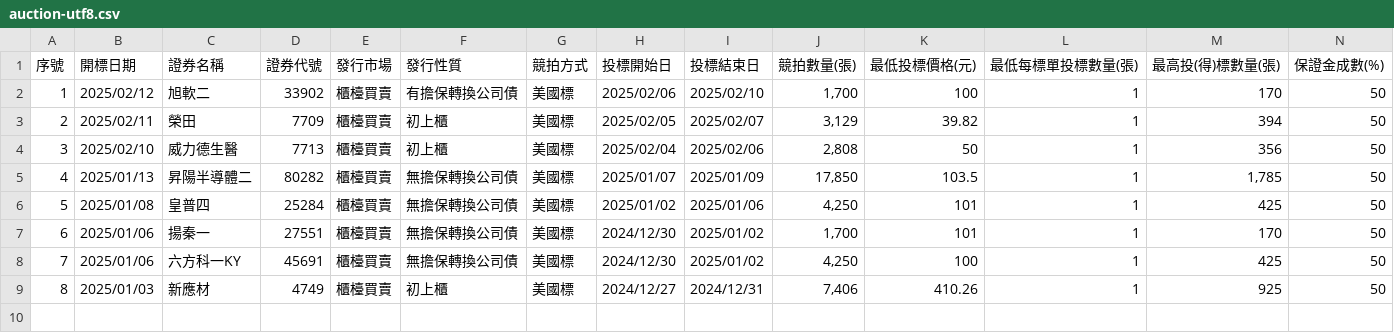
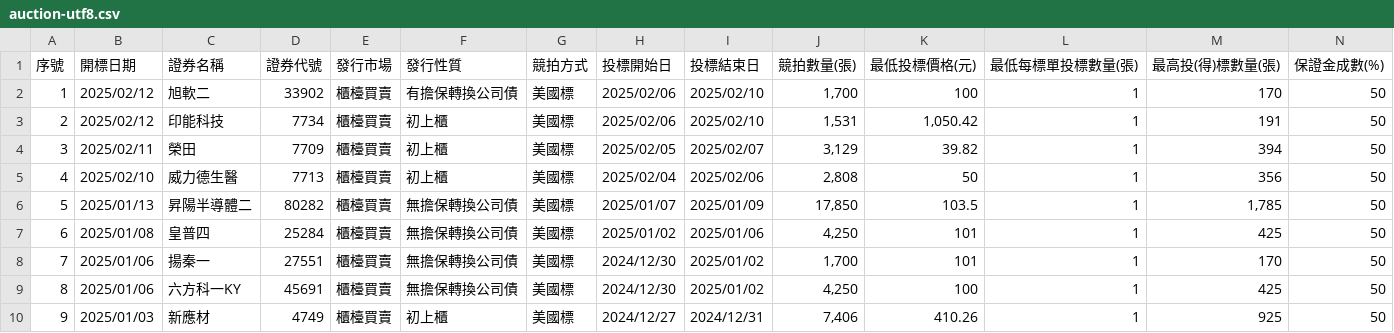
Before and after one commit to wenchiehlee/Selenium-Actions.Auction, a CSV file: auction-utf8.csv, drawn as a sheet; only a part is shown; addresses are those after the commit; rows hold the shown columns only; the diff names each change by its address in the sheet, - before the commit and + after, or states it on an @@ line.

```diff
--- a/auction-utf8.csv
+++ b/auction-utf8.csv
+row 3: 2 | 2025/02/12 | 印能科技 | 7734 | 櫃檯買賣 | 初上櫃 | 美國標 | 2025/02/06 | 2025/02/10 | 1,531 | 1,050.42 | 1 | 191 | 50
@@ column A (序號) renumbered from row 4 down @@
```
Also changed, not shown: 2020-Now-utf8-filter.csv, auction-utf8-filter.csv, 5 other files.
